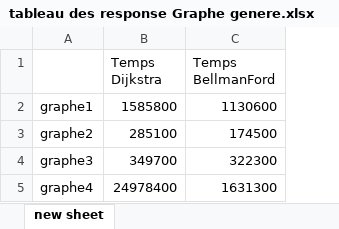
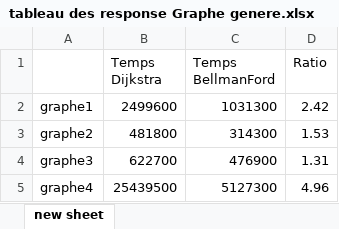
Before and after one commit to Flotss/SAE2.02_graphe_mangin215u_simonin89u, an Excel workbook: Rapport/tableau des response Graphe genere.xlsx, sheet new sheet, drawn as a sheet; values as stored, in another font and other column widths than the file's, no borders; charts and pictures not drawn; the diff names each change by its address in the sheet, - before the commit and + after, or states it on an @@ line.

```diff
--- a/Rapport/tableau des response Graphe genere.xlsx (sheet new sheet)
+++ b/Rapport/tableau des response Graphe genere.xlsx (sheet new sheet)
+column D (Ratio), rows 2-5: 2.42 | 1.53 | 1.31 | 4.96
-B2 (Temps Dijkstra): 1585800
+B2 (Temps Dijkstra): 2499600
-C2 (Temps BellmanFord): 1130600
+C2 (Temps BellmanFord): 1031300
-B3 (Temps Dijkstra): 285100
+B3 (Temps Dijkstra): 481800
-C3 (Temps BellmanFord): 174500
+C3 (Temps BellmanFord): 314300
-B4 (Temps Dijkstra): 349700
+B4 (Temps Dijkstra): 622700
-C4 (Temps BellmanFord): 322300
+C4 (Temps BellmanFord): 476900
-B5 (Temps Dijkstra): 24978400
+B5 (Temps Dijkstra): 25439500
-C5 (Temps BellmanFord): 1631300
+C5 (Temps BellmanFord): 5127300
```
Also changed, not shown: charts or pictures, 16 other files.
